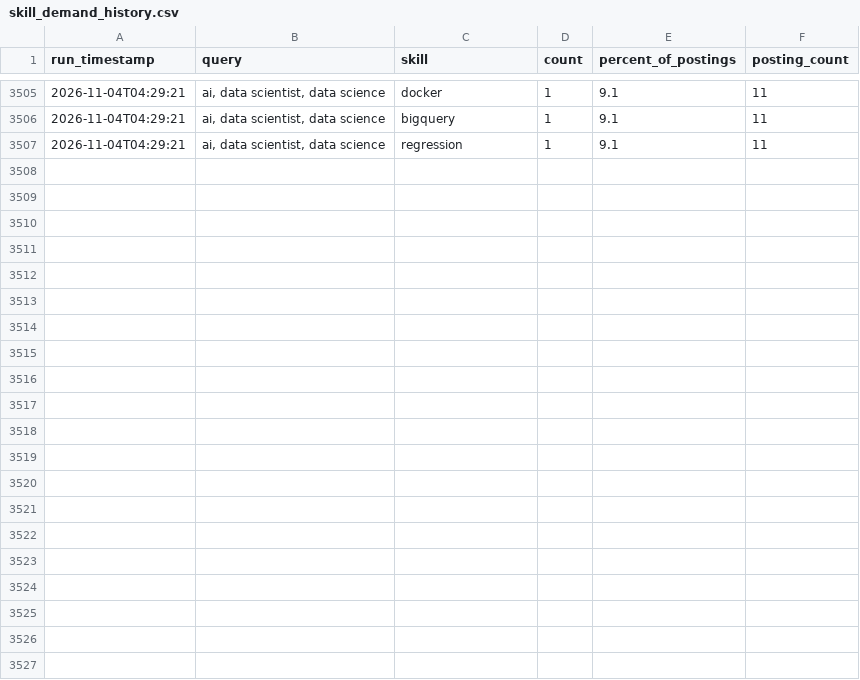
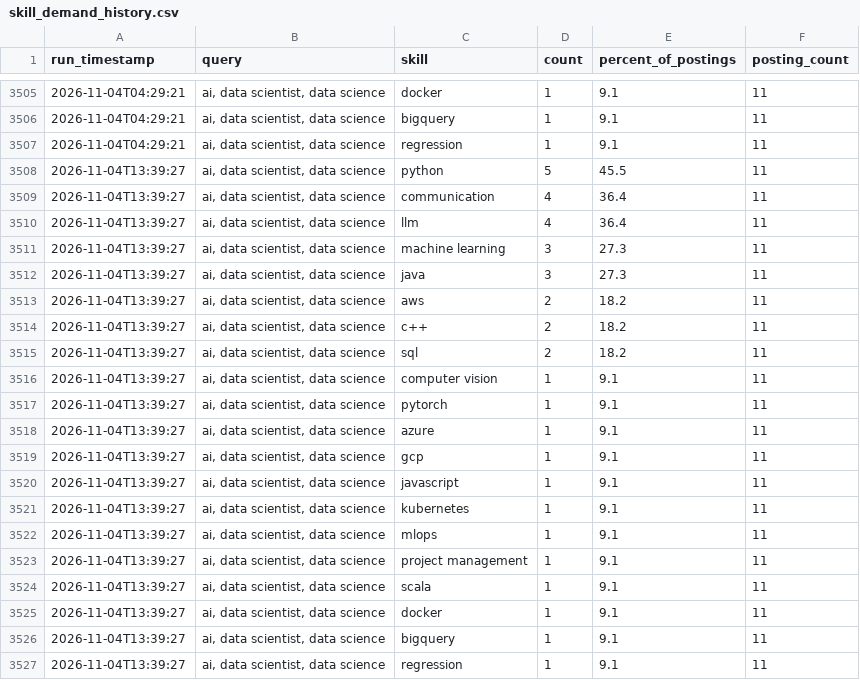
Before and after one commit to sankara226/CAREER-TRANSITION-JOB-SCRAPER, a CSV file: history/skill_demand_history.csv, drawn as a sheet; only a part is shown, gaps mark what is left out.

```diff
--- a/history/skill_demand_history.csv
+++ b/history/skill_demand_history.csv
@@ -3507 +3507,21 @@ run_timestamp,query,skill,count,percent_of_postings,posting_count
 2026-11-04T04:29:21,"ai, data scientist, data science",regression,1,9.1,11
+2026-11-04T13:39:27,"ai, data scientist, data science",python,5,45.5,11
+2026-11-04T13:39:27,"ai, data scientist, data science",communication,4,36.4,11
+2026-11-04T13:39:27,"ai, data scientist, data science",llm,4,36.4,11
+2026-11-04T13:39:27,"ai, data scientist, data science",machine learning,3,27.3,11
+2026-11-04T13:39:27,"ai, data scientist, data science",java,3,27.3,11
+2026-11-04T13:39:27,"ai, data scientist, data science",aws,2,18.2,11
+2026-11-04T13:39:27,"ai, data scientist, data science",c++,2,18.2,11
+2026-11-04T13:39:27,"ai, data scientist, data science",sql,2,18.2,11
+2026-11-04T13:39:27,"ai, data scientist, data science",computer vision,1,9.1,11
+2026-11-04T13:39:27,"ai, data scientist, data science",pytorch,1,9.1,11
+2026-11-04T13:39:27,"ai, data scientist, data science",azure,1,9.1,11
+2026-11-04T13:39:27,"ai, data scientist, data science",gcp,1,9.1,11
+2026-11-04T13:39:27,"ai, data scientist, data science",javascript,1,9.1,11
+2026-11-04T13:39:27,"ai, data scientist, data science",kubernetes,1,9.1,11
+2026-11-04T13:39:27,"ai, data scientist, data science",mlops,1,9.1,11
+2026-11-04T13:39:27,"ai, data scientist, data science",project management,1,9.1,11
+2026-11-04T13:39:27,"ai, data scientist, data science",scala,1,9.1,11
+2026-11-04T13:39:27,"ai, data scientist, data science",docker,1,9.1,11
+2026-11-04T13:39:27,"ai, data scientist, data science",bigquery,1,9.1,11
+2026-11-04T13:39:27,"ai, data scientist, data science",regression,1,9.1,11
```
Also changed, not shown: 2 other files.
